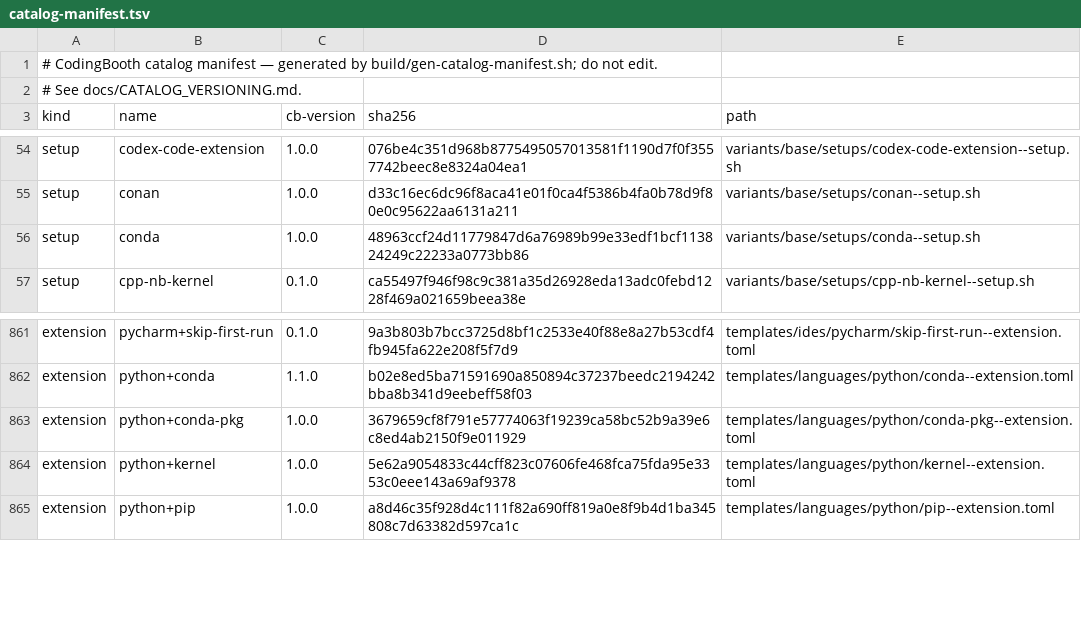
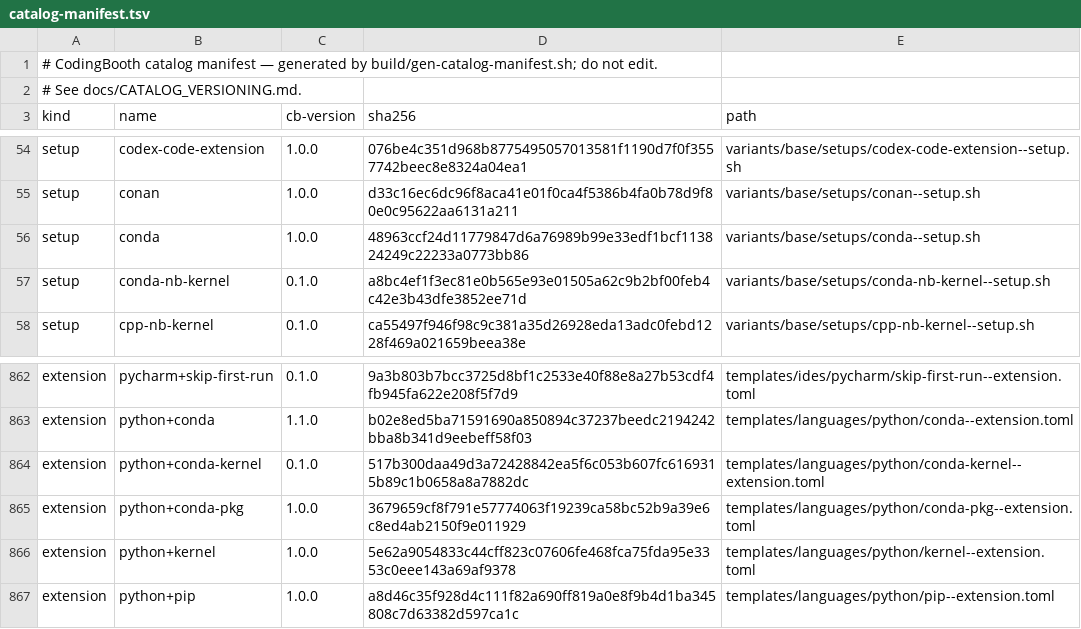
Before and after one commit to NawaMan/CodingBooth, a TSV file: build/catalog-manifest.tsv, drawn as a sheet; only a part is shown, gaps mark what is left out.

Commit message:
Conda notebooks get their own kernel; conda example becomes a Molecule Lab
New python+conda-kernel extension (setup conda-nb-kernel) installs
ipykernel into the conda env and registers it as "Python X.Y (conda)",
pinned to the env's real path. JupyterLab's stock kernel runs the
notebook venv, so conda-installed packages were not importable from a
notebook. The env's jupyter_core CLI stub is removed and `jupyter` is
linked to the notebook venv's, so `jupyter nbconvert`/`lab` keep working
from a terminal.

conda-example moves to the notebook variant: RDKit, pandas and matplotlib
from conda-forge, Molecules.ipynb (structure grid, descriptors, Lipinski
chart, substructure search) on the conda kernel, and `just run <name|SMILES>`
on the CLI. Tests check the kernel and execute the notebook headlessly.

```diff
--- a/build/catalog-manifest.tsv
+++ b/build/catalog-manifest.tsv
@@ -56,2 +56,3 @@ setup	conan	1.0.0	d33c16ec6dc96f8aca41e01f0ca4f5386b4fa0b78d9f80e0c95622aa6131a2
 setup	conda	1.0.0	48963ccf24d11779847d6a76989b99e33edf1bcf113824249c22233a0773bb86	variants/base/setups/conda--setup.sh
+setup	conda-nb-kernel	0.1.0	a8bc4ef1f3ec81e0b565e93e01505a62c9b2bf00feb4c42e3b43dfe3852ee71d	variants/base/setups/conda-nb-kernel--setup.sh
 setup	cpp-nb-kernel	0.1.0	ca55497f946f98c9c381a35d26928eda13adc0febd1228f469a021659beea38e	variants/base/setups/cpp-nb-kernel--setup.sh
@@ -862,2 +863,3 @@ extension	pycharm+skip-first-run	0.1.0	9a3b803b7bcc3725d8bf1c2533e40f88e8a27b53c
 extension	python+conda	1.1.0	b02e8ed5ba71591690a850894c37237beedc2194242bba8b341d9eebeff58f03	templates/languages/python/conda--extension.toml
+extension	python+conda-kernel	0.1.0	517b300daa49d3a72428842ea5f6c053b607fc6169315b89c1b0658a8a7882dc	templates/languages/python/conda-kernel--extension.toml
 extension	python+conda-pkg	1.0.0	3679659cf8f791e57774063f19239ca58bc52b9a39e6c8ed4ab2150f9e011929	templates/languages/python/conda-pkg--extension.toml
```
Also changed, not shown: 27 other files.
